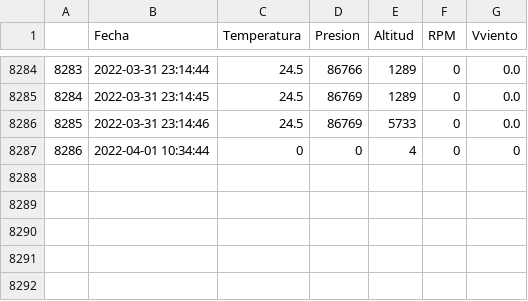
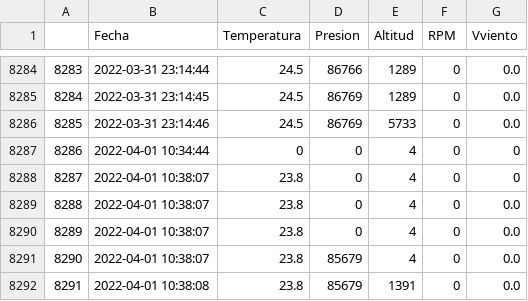
Before and after one commit to AndresG25/NuevaPrueba, a CSV file: data1.csv, drawn as a sheet; only a part is shown, gaps mark what is left out; the diff names each change by its address in the sheet, - before the commit and + after, or states it on an @@ line.

```diff
--- a/data1.csv
+++ b/data1.csv
+row 8288: 8287 | 2022-04-01 10:38:07 | 23.8 | 0 | 4 | 0 | 0
+row 8289: 8288 | 2022-04-01 10:38:07 | 23.8 | 0 | 4 | 0 | 0.0
+row 8290: 8289 | 2022-04-01 10:38:07 | 23.8 | 0 | 4 | 0 | 0.0
+row 8291: 8290 | 2022-04-01 10:38:07 | 23.8 | 85679 | 4 | 0 | 0.0
+row 8292: 8291 | 2022-04-01 10:38:08 | 23.8 | 85679 | 1391 | 0 | 0.0
```
Also changed, not shown: 1 other file.
